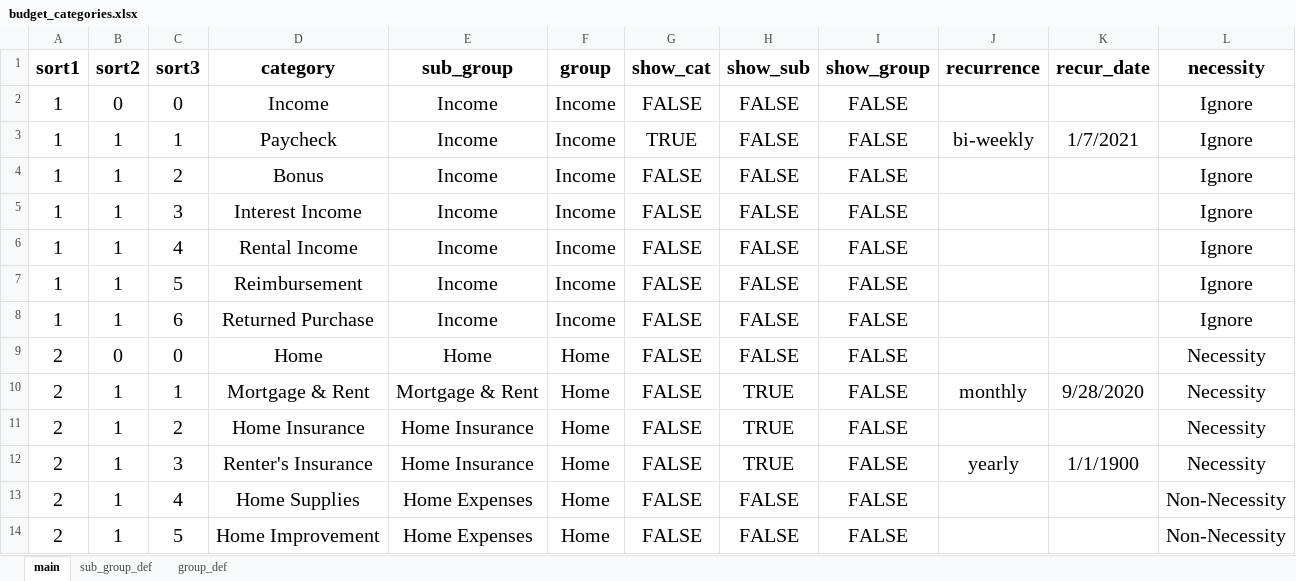
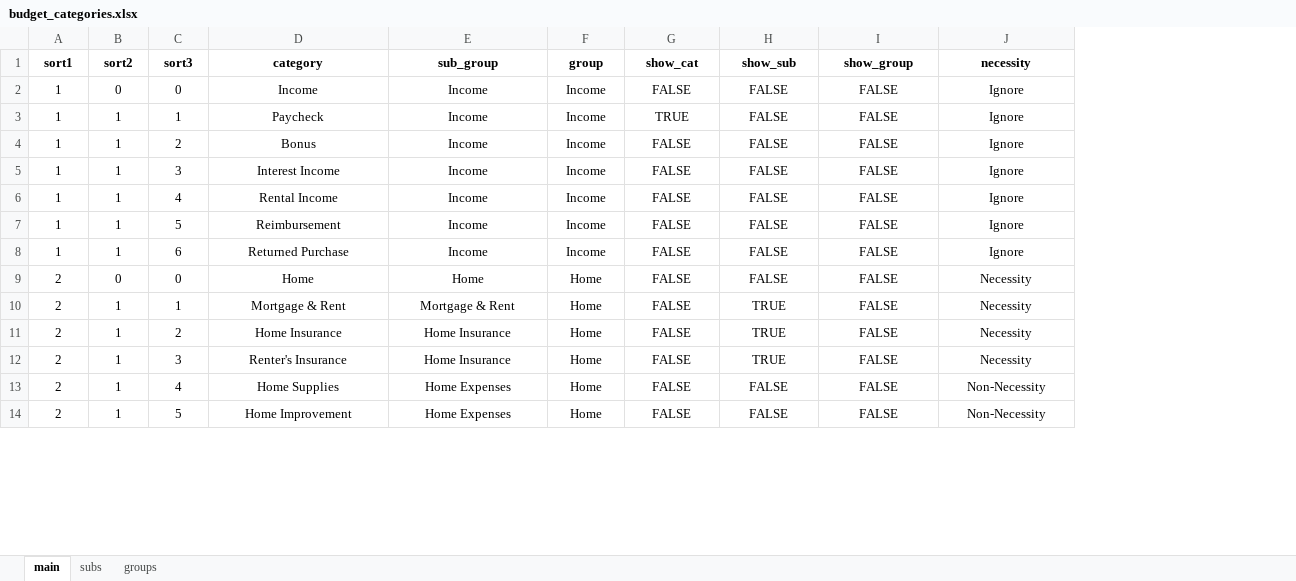
Before and after one commit to TrellixVulnTeam/budget_IX2A, an Excel workbook: budget_categories.xlsx, sheet main, drawn as a sheet; only a part is shown; values as stored, in another font and other column widths than the file's, no borders; conditional formats not drawn; removed rows and columns are numbered as before the commit, all else as after; the diff covers the shown part only; the diff names each change by its address in the sheet, - before the commit and + after, or states it on an @@ line.

Commit message:
added basic date functions

```diff
--- a/budget_categories.xlsx (sheet main)
+++ b/budget_categories.xlsx (sheet main)
-sheet tab: sub_group_def
-sheet tab: group_def
+sheet tab: subs
+sheet tab: groups
-column J (recurrence), rows 3-12: bi-weekly |  |  |  |  |  |  | monthly |  | yearly
-column K (recur_date), rows 3-12: 1/7/2021 |  |  |  |  |  |  | 9/28/2020 |  | 1/1/1900
@@ A1:I14 text size: smaller @@
@@ J1:J14 text size: smaller @@
```
Also changed, not shown: cell formats elsewhere in this sheet, formulas that keep their value, 5 other files.
